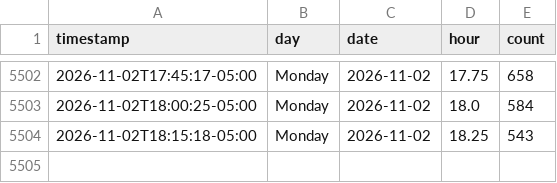
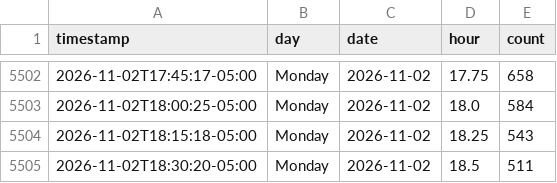
Before and after one commit to aditak367/uconn-gym-tracker, a CSV file: docs/data/occupancy.csv, drawn as a sheet; only a part is shown, gaps mark what is left out.

```diff
--- a/docs/data/occupancy.csv
+++ b/docs/data/occupancy.csv
@@ -5504 +5504,2 @@ timestamp,day,date,hour,count
 2026-11-02T18:15:18-05:00,Monday,2026-11-02,18.25,543
+2026-11-02T18:30:20-05:00,Monday,2026-11-02,18.5,511
```
